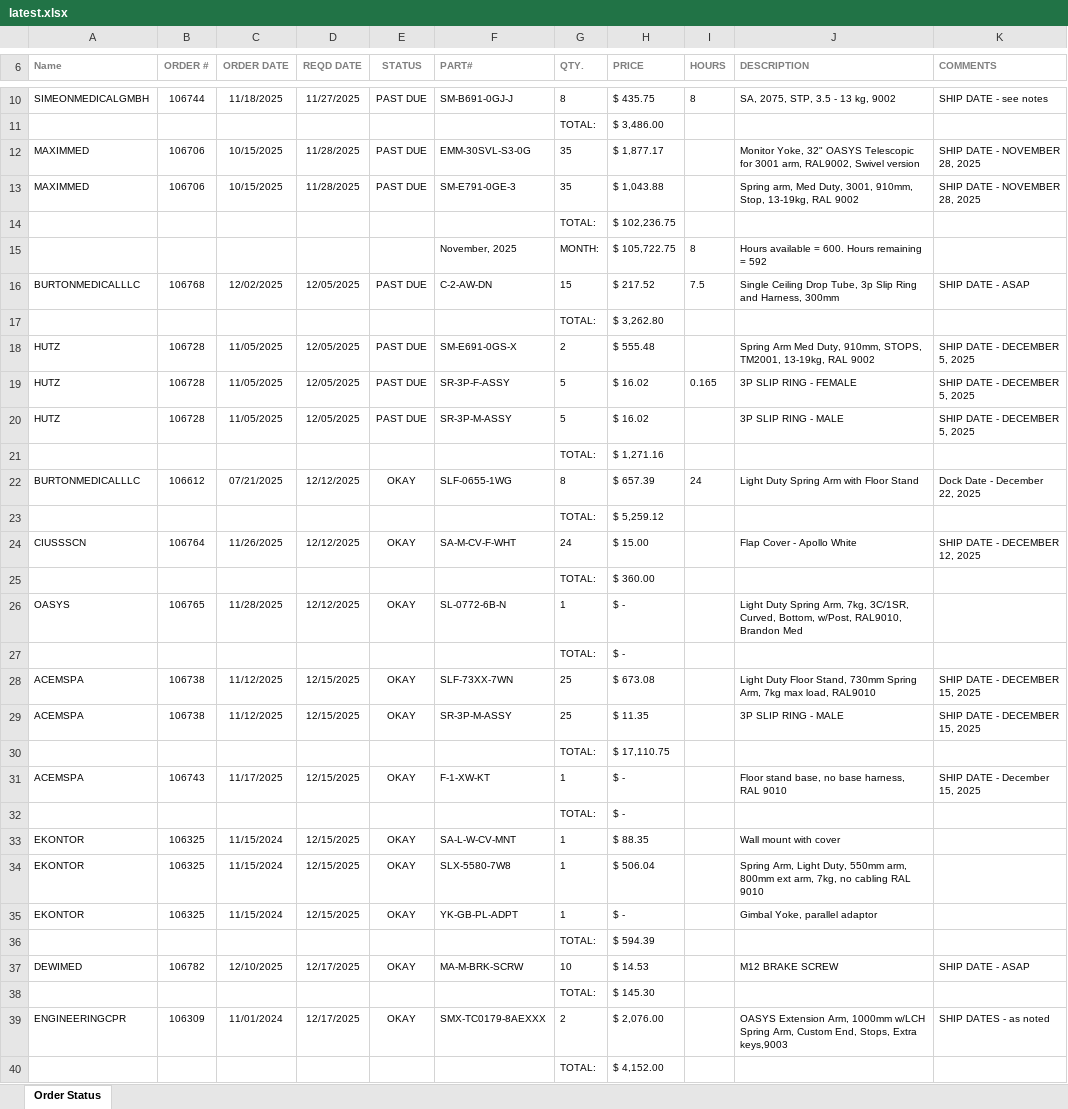
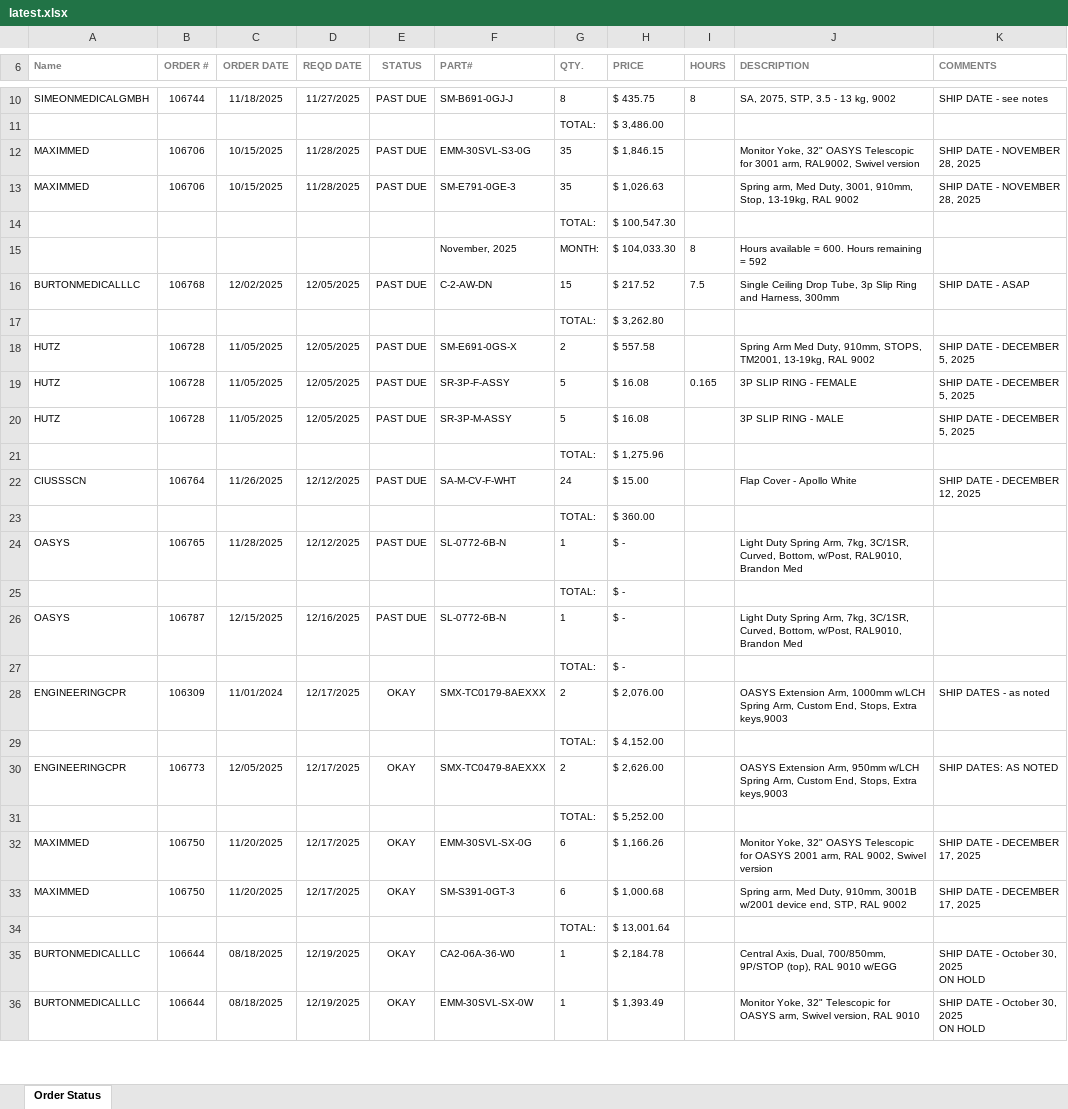
Before and after one commit to patrickaguilera/production-display, an Excel workbook: data/latest.xlsx, sheet Order Status, drawn as a sheet; only a part is shown, gaps mark what is left out; the shorter side is filled out with more unchanged rows; values as stored, in another font and other column widths than the file's, no borders; charts and pictures and conditional formats not drawn; removed rows and columns are numbered as before the commit, all else as after; the diff covers the shown part only; the diff names each change by its address in the sheet, - before the commit and + after, or states it on an @@ line.

```diff
--- a/data/latest.xlsx (sheet Order Status)
+++ b/data/latest.xlsx (sheet Order Status)
-H12 (PRICE): $ 1,877.17
+H12 (PRICE): $ 1,846.15
-H13 (PRICE): $ 1,043.88
+H13 (PRICE): $ 1,026.63
-H14 (PRICE): $ 102,236.75
+H14 (PRICE): $ 100,547.30
-H15 (PRICE): $ 105,722.75
+H15 (PRICE): $ 104,033.30
-H18 (PRICE): $ 555.48
+H18 (PRICE): $ 557.58
-H19:H20 (PRICE): $ 16.02
+H19:H20 (PRICE): $ 16.08
-H21 (PRICE): $ 1,271.16
+H21 (PRICE): $ 1,275.96
-row 22: BURTONMEDICALLLC | 106612 | 07/21/2025 | 12/12/2025 | OKAY | SLF-0655-1WG | 8 | $ 657.39 | 24 | Light Duty Spring Arm with Floor Stand | Dock Date - December 22, 2025
-row 23:  |  |  |  |  |  | TOTAL: | $ 5,259.12
-E22 (STATUS): OKAY
+E22 (STATUS): PAST DUE
-E24 (STATUS): OKAY
+E24 (STATUS): PAST DUE
-row 28: ACEMSPA | 106738 | 11/12/2025 | 12/15/2025 | OKAY | SLF-73XX-7WN | 25 | $ 673.08 |  | Light Duty Floor Stand, 730mm Spring Arm, 7kg max load, RAL9010 | SHIP DATE - DECEMBER 15, 2025
-row 29: ACEMSPA | 106738 | 11/12/2025 | 12/15/2025 | OKAY | SR-3P-M-ASSY | 25 | $ 11.35 |  | 3P SLIP RING - MALE | SHIP DATE - DECEMBER 15, 2025
-row 30:  |  |  |  |  |  | TOTAL: | $ 17,110.75
-row 31: ACEMSPA | 106743 | 11/17/2025 | 12/15/2025 | OKAY | F-1-XW-KT | 1 | $ - |  | Floor stand base, no base harness, RAL 9010 | SHIP DATE - December 15, 2025
+row 26: OASYS | 106787 | 12/15/2025 | 12/16/2025 | PAST DUE | SL-0772-6B-N | 1 | $ - |  | Light Duty Spring Arm, 7kg, 3C/1SR, Curved, Bottom, w/Post, RAL9010, Brandon Med
-row 33: EKONTOR | 106325 | 11/15/2024 | 12/15/2025 | OKAY | SA-L-W-CV-MNT | 1 | $ 88.35 |  | Wall mount with cover
-row 34: EKONTOR | 106325 | 11/15/2024 | 12/15/2025 | OKAY | SLX-5580-7W8 | 1 | $ 506.04 |  | Spring Arm, Light Duty, 550mm arm, 800mm ext arm, 7kg, no cabling RAL 9010
-row 35: EKONTOR | 106325 | 11/15/2024 | 12/15/2025 | OKAY | YK-GB-PL-ADPT | 1 | $ - |  | Gimbal Yoke, parallel adaptor
-row 36:  |  |  |  |  |  | TOTAL: | $ 594.39
-row 37: DEWIMED | 106782 | 12/10/2025 | 12/17/2025 | OKAY | MA-M-BRK-SCRW | 10 | $ 14.53 |  | M12 BRAKE SCREW | SHIP DATE - ASAP
-row 38:  |  |  |  |  |  | TOTAL: | $ 145.30
```
Also changed, not shown: 28 added rows, 10 removed rows, 1 moved row and 12 edited cells elsewhere in this sheet.
